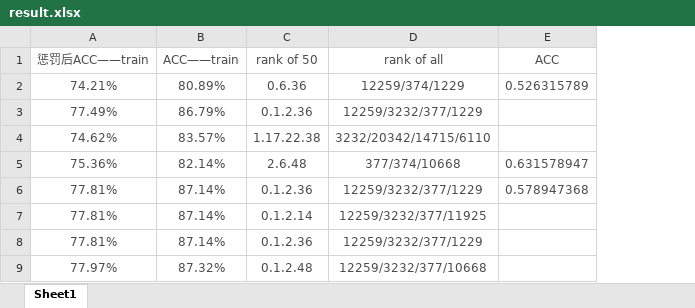
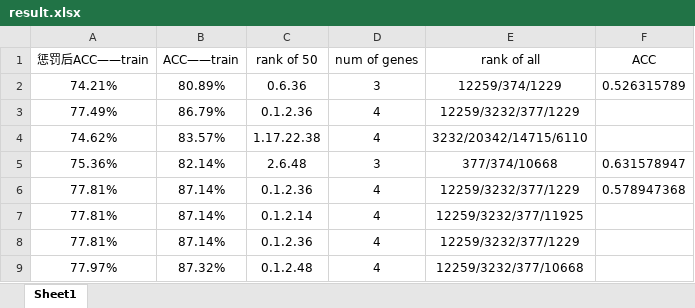
Before and after one commit to quaner2557/ML_python, an Excel workbook: group/result.xlsx, sheet Sheet1, drawn as a sheet; values as stored, in another font and other column widths than the file's, no borders; addresses are those after the commit; the diff names each change by its address in the sheet, - before the commit and + after, or states it on an @@ line.

```diff
--- a/group/result.xlsx (sheet Sheet1)
+++ b/group/result.xlsx (sheet Sheet1)
+column D (num of genes), rows 2-9: 3 | 4 | 4 | 3 | 4 | 4 | 4 | 4
-A1:C9 text colour: #4C4C4C
+A1:C9 text colour: black
-E1:F2 text colour: #4C4C4C
+E1:F2 text colour: black
-E3:E4 text colour: #4C4C4C
+E3:E4 text colour: black
-E5:F6 text colour: #4C4C4C
+E5:F6 text colour: black
-E7:E9 text colour: #4C4C4C
+E7:E9 text colour: black
```
Also changed, not shown: 24 other files.
